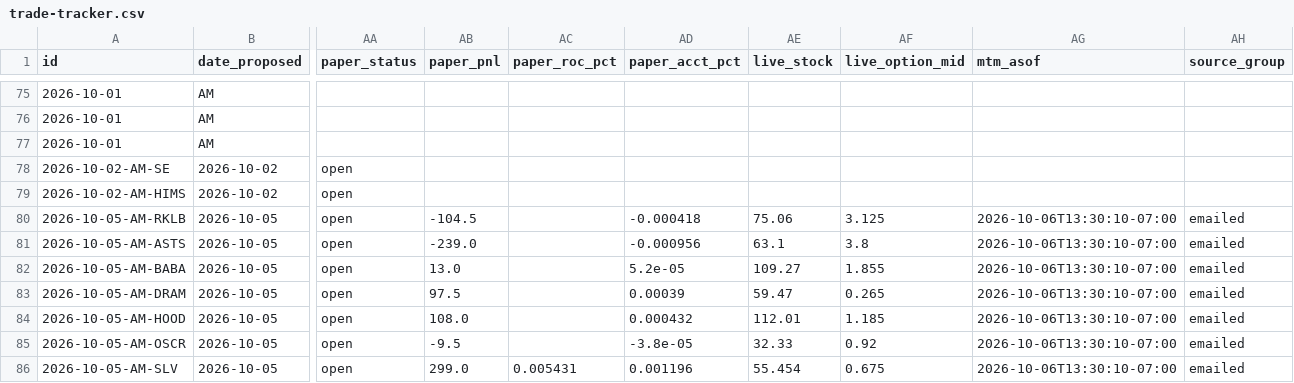
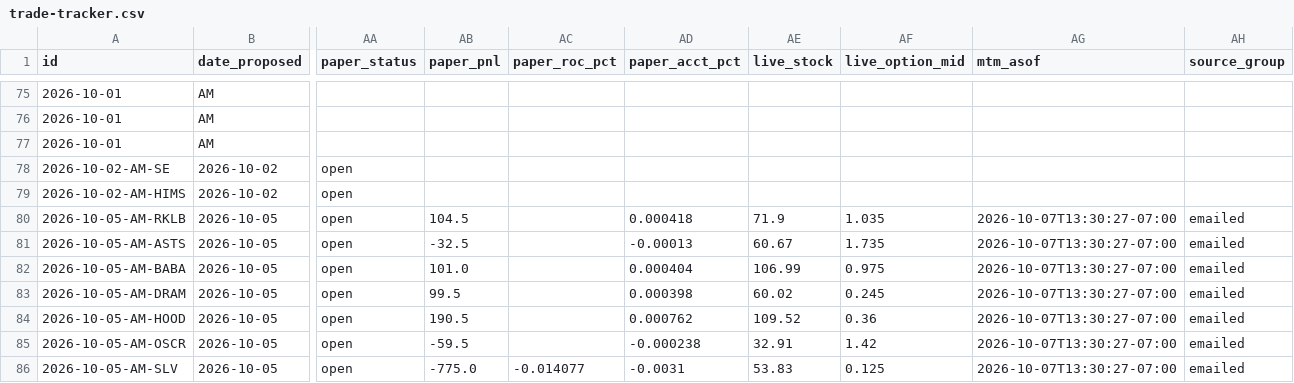
Before and after one commit to JesseHart22/stocktimus-paper, a CSV file: trade-tracker.csv, drawn as a sheet; only a part is shown, gaps mark what is left out; the diff covers the shown part only; the diff names each change by its address in the sheet, - before the commit and + after, or states it on an @@ line.

Commit message:
paper MTM 2026-10-07 cash close (robinhood live)
Publish the Wednesday post-cash-close paper book with Robinhood live marks as of 2026-10-07T13:30:27-07:00.

```diff
--- a/trade-tracker.csv
+++ b/trade-tracker.csv
-AB80 (paper_pnl): -104.5
+AB80 (paper_pnl): 104.5
-AD80 (paper_acct_pct): -0.000418
+AD80 (paper_acct_pct): 0.000418
-AE80 (live_stock): 75.06
+AE80 (live_stock): 71.9
-AF80 (live_option_mid): 3.125
+AF80 (live_option_mid): 1.035
-AG80:AG86 (mtm_asof): 2026-10-06T13:30:10-07:00
+AG80:AG86 (mtm_asof): 2026-10-07T13:30:27-07:00
-AB81 (paper_pnl): -239.0
+AB81 (paper_pnl): -32.5
-AD81 (paper_acct_pct): -0.000956
+AD81 (paper_acct_pct): -0.00013
-AE81 (live_stock): 63.1
+AE81 (live_stock): 60.67
-AF81 (live_option_mid): 3.8
+AF81 (live_option_mid): 1.735
-AB82 (paper_pnl): 13.0
+AB82 (paper_pnl): 101.0
-AD82 (paper_acct_pct): 5.2e-05
+AD82 (paper_acct_pct): 0.000404
-AE82 (live_stock): 109.27
+AE82 (live_stock): 106.99
-AF82 (live_option_mid): 1.855
+AF82 (live_option_mid): 0.975
-AB83 (paper_pnl): 97.5
+AB83 (paper_pnl): 99.5
-AD83 (paper_acct_pct): 0.00039
+AD83 (paper_acct_pct): 0.000398
-AE83 (live_stock): 59.47
+AE83 (live_stock): 60.02
-AF83 (live_option_mid): 0.265
+AF83 (live_option_mid): 0.245
-AB84 (paper_pnl): 108.0
+AB84 (paper_pnl): 190.5
-AD84 (paper_acct_pct): 0.000432
+AD84 (paper_acct_pct): 0.000762
-AE84 (live_stock): 112.01
+AE84 (live_stock): 109.52
-AF84 (live_option_mid): 1.185
+AF84 (live_option_mid): 0.36
-AB85 (paper_pnl): -9.5
+AB85 (paper_pnl): -59.5
-AD85 (paper_acct_pct): -3.8e-05
+AD85 (paper_acct_pct): -0.000238
-AE85 (live_stock): 32.33
+AE85 (live_stock): 32.91
-AF85 (live_option_mid): 0.92
+AF85 (live_option_mid): 1.42
-AB86 (paper_pnl): 299.0
+AB86 (paper_pnl): -775.0
-AC86 (paper_roc_pct): 0.005431
+AC86 (paper_roc_pct): -0.014077
-AD86 (paper_acct_pct): 0.001196
+AD86 (paper_acct_pct): -0.0031
-AE86 (live_stock): 55.454
+AE86 (live_stock): 53.83
-AF86 (live_option_mid): 0.675
+AF86 (live_option_mid): 0.125
```
Also changed, not shown: 103 edited cells elsewhere in this file, 3 other files.
